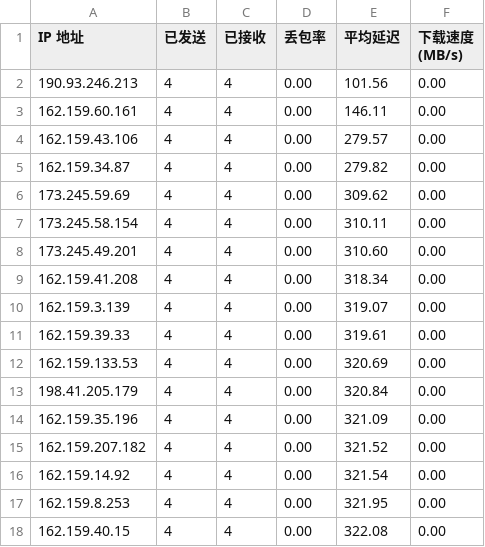
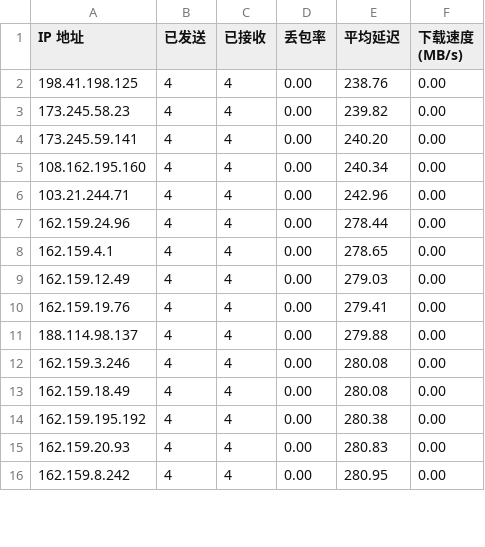
Before and after one commit to ImLTHQ/CFST, a CSV file: HK.csv, drawn as a sheet; only a part is shown; the diff covers the shown part only.

```diff
--- a/HK.csv
+++ b/HK.csv
@@ -1,18 +1,16 @@
 IP 地址,已发送,已接收,丢包率,平均延迟,下载速度 (MB/s)
-190.93.246.213,4,4,0.00,101.56,0.00
-162.159.60.161,4,4,0.00,146.11,0.00
-162.159.43.106,4,4,0.00,279.57,0.00
-162.159.34.87,4,4,0.00,279.82,0.00
-173.245.59.69,4,4,0.00,309.62,0.00
-173.245.58.154,4,4,0.00,310.11,0.00
-173.245.49.201,4,4,0.00,310.60,0.00
-162.159.41.208,4,4,0.00,318.34,0.00
-162.159.3.139,4,4,0.00,319.07,0.00
-162.159.39.33,4,4,0.00,319.61,0.00
-162.159.133.53,4,4,0.00,320.69,0.00
-198.41.205.179,4,4,0.00,320.84,0.00
-162.159.35.196,4,4,0.00,321.09,0.00
-162.159.207.182,4,4,0.00,321.52,0.00
-162.159.14.92,4,4,0.00,321.54,0.00
-162.159.8.253,4,4,0.00,321.95,0.00
-162.159.40.15,4,4,0.00,322.08,0.00
+198.41.198.125,4,4,0.00,238.76,0.00
+173.245.58.23,4,4,0.00,239.82,0.00
+173.245.59.141,4,4,0.00,240.20,0.00
+108.162.195.160,4,4,0.00,240.34,0.00
+103.21.244.71,4,4,0.00,242.96,0.00
+162.159.24.96,4,4,0.00,278.44,0.00
+162.159.4.1,4,4,0.00,278.65,0.00
+162.159.12.49,4,4,0.00,279.03,0.00
+162.159.19.76,4,4,0.00,279.41,0.00
+188.114.98.137,4,4,0.00,279.88,0.00
+162.159.3.246,4,4,0.00,280.08,0.00
+162.159.18.49,4,4,0.00,280.08,0.00
+162.159.195.192,4,4,0.00,280.38,0.00
+162.159.20.93,4,4,0.00,280.83,0.00
+162.159.8.242,4,4,0.00,280.95,0.00
```
Also changed, not shown: 4 removed rows and 56 edited cells elsewhere in this file, JP.csv, 6 other files.
